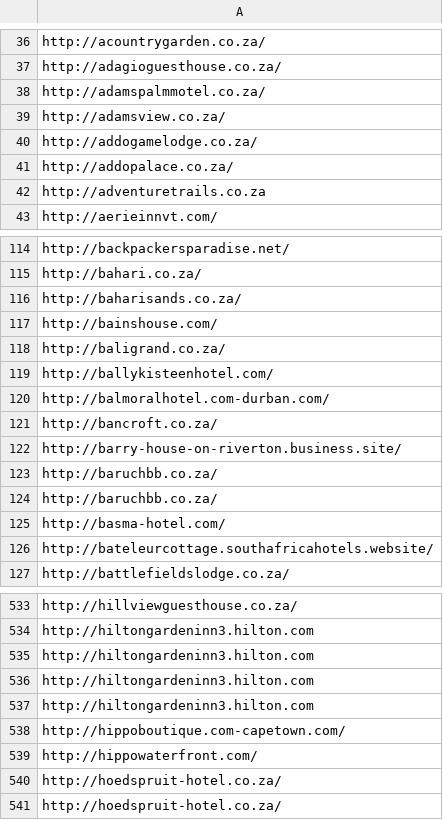
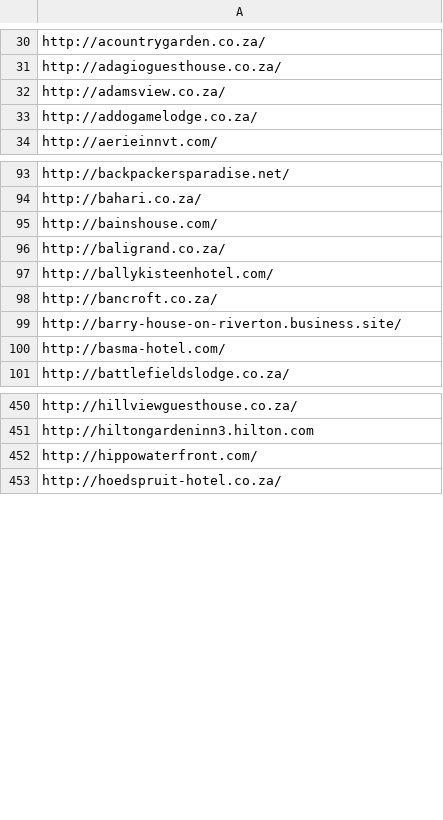
Before and after one commit to HAKSOAT/hotels-page-analyser, a CSV file: dataset/sites.csv, drawn as a sheet; only a part is shown, gaps mark what is left out; the diff covers the shown part only.

```diff
--- a/dataset/sites.csv
+++ b/dataset/sites.csv
@@ -37,7 +31,4 @@ http://acountrygarden.co.za/
 http://adagioguesthouse.co.za/
-http://adamspalmmotel.co.za/
 http://adamsview.co.za/
 http://addogamelodge.co.za/
-http://addopalace.co.za/
-http://adventuretrails.co.za
 http://aerieinnvt.com/
@@ -115,3 +94,2 @@ http://backpackersparadise.net/
 http://bahari.co.za/
-http://baharisands.co.za/
 http://bainshouse.com/
@@ -119,9 +97,5 @@ http://baligrand.co.za/
 http://ballykisteenhotel.com/
-http://balmoralhotel.com-durban.com/
 http://bancroft.co.za/
 http://barry-house-on-riverton.business.site/
-http://baruchbb.co.za/
-http://baruchbb.co.za/
 http://basma-hotel.com/
-http://bateleurcottage.southafricahotels.website/
 http://battlefieldslodge.co.za/
@@ -534,8 +451,3 @@ http://hillviewguesthouse.co.za/
 http://hiltongardeninn3.hilton.com
-http://hiltongardeninn3.hilton.com
-http://hiltongardeninn3.hilton.com
-http://hiltongardeninn3.hilton.com
-http://hippoboutique.com-capetown.com/
 http://hippowaterfront.com/
-http://hoedspruit-hotel.co.za/
 http://hoedspruit-hotel.co.za/
```
Also changed, not shown: 146 removed rows elsewhere in this file.
